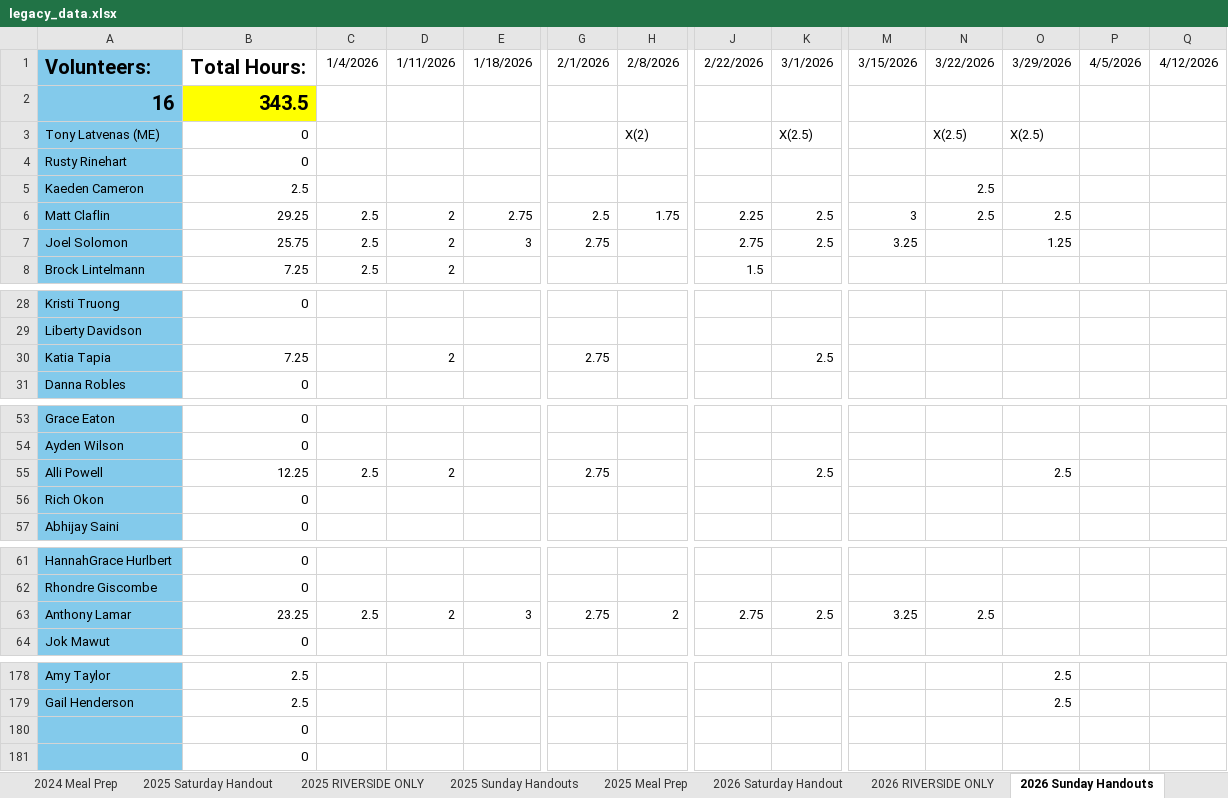
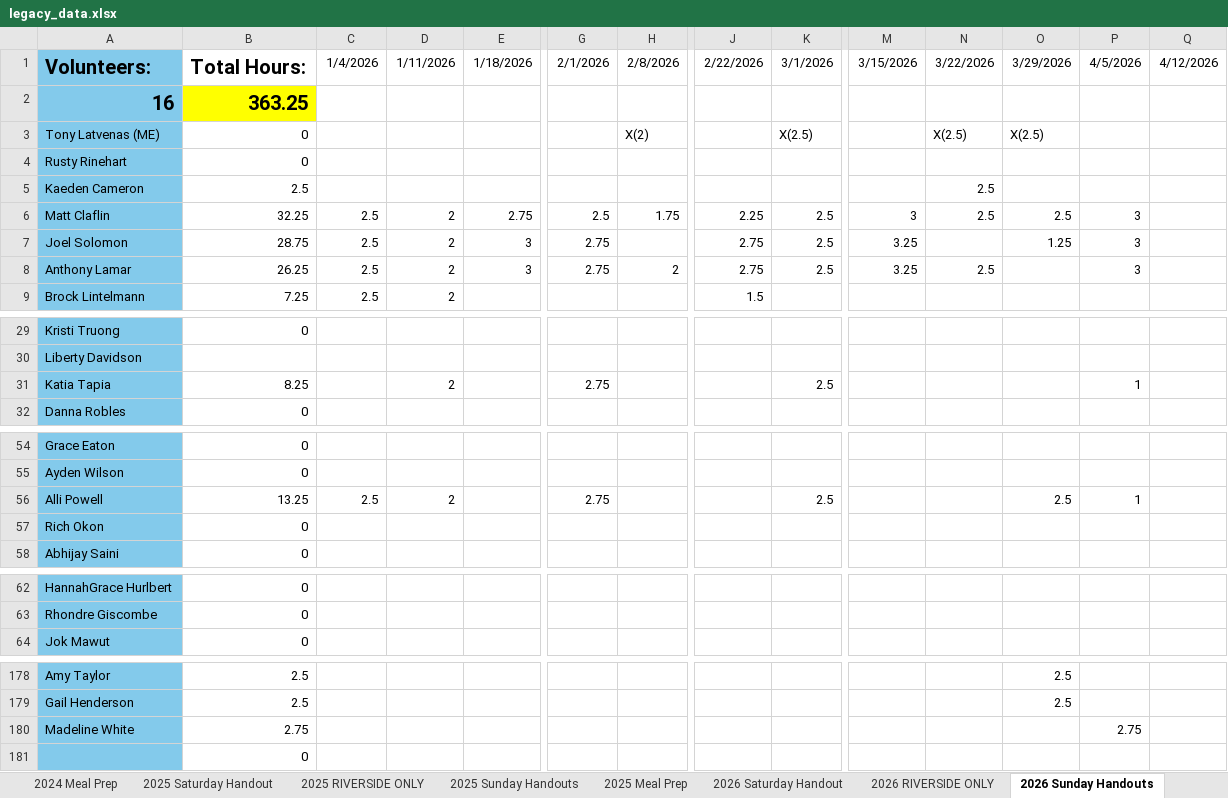
Before and after one commit to RinehartRacing/made_to_serve_utils, an Excel workbook: legacy_data.xlsx, sheet 2026 Sunday Handouts, drawn as a sheet; only a part is shown, gaps mark what is left out; values as stored, in another font and other column widths than the file's, no borders; charts and pictures not drawn; removed rows and columns are numbered as before the commit, all else as after; rows hold the shown columns only; the diff covers the shown part only; the diff names each change by its address in the sheet, - before the commit and + after, or states it on an @@ line.

```diff
--- a/legacy_data.xlsx (sheet 2026 Sunday Handouts)
+++ b/legacy_data.xlsx (sheet 2026 Sunday Handouts)
-B2: 343.5
+B2: 363.25
-B6: 29.25
+B6: 32.25
-P6:P7: (empty)
+P6:P7: 3
-B7: 25.75
+B7: 28.75
+row 8: Anthony Lamar | 26.25 | 2.5 | 2 | 3 | 2.75 | 2 | 2.75 | 2.5 | 3.25 | 2.5 |  | 3
-B31: 7.25
+B31: 8.25
-P31: (empty)
+P31: 1
-B56: 12.25
+B56: 13.25
-P56: (empty)
+P56: 1
-row 63: Anthony Lamar | 23.25 | 2.5 | 2 | 3 | 2.75 | 2 | 2.75 | 2.5 | 3.25 | 2.5
-row 180:  | 0
+row 180: Madeline White | 2.75 |  |  |  |  |  |  |  |  |  |  | 2.75
```
Also changed, not shown: 4 edited cells elsewhere in this sheet, sheet 2026 Saturday Handout, sheet 2026 Meal Prep, sheet 2026 RIVERSIDE ONLY, sheet Volunteer Info, sheet Meals Made, sheet Bible Count, other sheet tabs, formulas that keep their value, charts or pictures, 9 other files.
